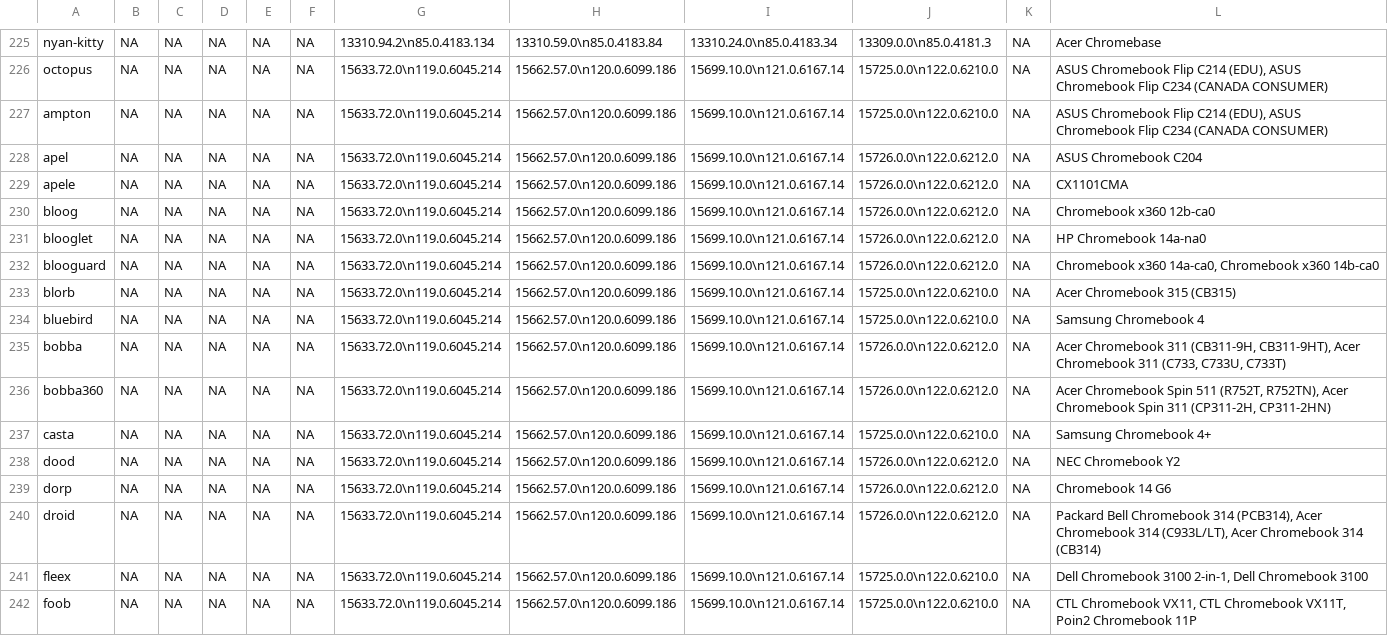
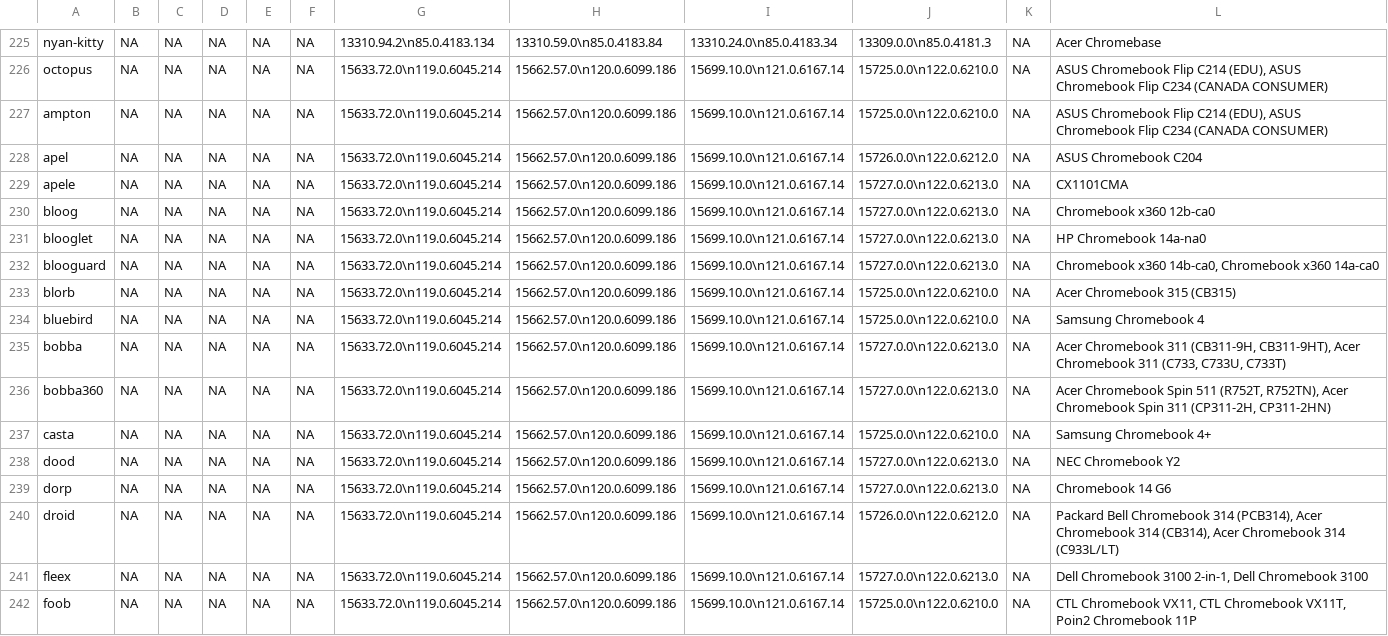
Before and after one commit to skylartaylor/cros-updates, a CSV file: src/data/cros-updates.csv, drawn as a sheet; only a part is shown, gaps mark what is left out; the diff covers the shown part only.

```diff
--- a/src/data/cros-updates.csv
+++ b/src/data/cros-updates.csv
@@ -228,15 +228,15 @@
 "apel","NA","NA","NA","NA","NA","15633.72.0\n119.0.6045.214","15662.57.0\n120.0.6099.186","15699.10.0\n121.0.6167.14","15726.0.0\n122.0.6212.0","NA","ASUS Chromebook C204"
-"apele","NA","NA","NA","NA","NA","15633.72.0\n119.0.6045.214","15662.57.0\n120.0.6099.186","15699.10.0\n121.0.6167.14","15726.0.0\n122.0.6212.0","NA","CX1101CMA"
-"bloog","NA","NA","NA","NA","NA","15633.72.0\n119.0.6045.214","15662.57.0\n120.0.6099.186","15699.10.0\n121.0.6167.14","15726.0.0\n122.0.6212.0","NA","Chromebook x360 12b-ca0"
-"blooglet","NA","NA","NA","NA","NA","15633.72.0\n119.0.6045.214","15662.57.0\n120.0.6099.186","15699.10.0\n121.0.6167.14","15726.0.0\n122.0.6212.0","NA","HP Chromebook 14a-na0"
-"blooguard","NA","NA","NA","NA","NA","15633.72.0\n119.0.6045.214","15662.57.0\n120.0.6099.186","15699.10.0\n121.0.6167.14","15726.0.0\n122.0.6212.0","NA","Chromebook x360 14a-ca0, Chromebook x360 14b-ca0"
+"apele","NA","NA","NA","NA","NA","15633.72.0\n119.0.6045.214","15662.57.0\n120.0.6099.186","15699.10.0\n121.0.6167.14","15727.0.0\n122.0.6213.0","NA","CX1101CMA"
+"bloog","NA","NA","NA","NA","NA","15633.72.0\n119.0.6045.214","15662.57.0\n120.0.6099.186","15699.10.0\n121.0.6167.14","15727.0.0\n122.0.6213.0","NA","Chromebook x360 12b-ca0"
+"blooglet","NA","NA","NA","NA","NA","15633.72.0\n119.0.6045.214","15662.57.0\n120.0.6099.186","15699.10.0\n121.0.6167.14","15727.0.0\n122.0.6213.0","NA","HP Chromebook 14a-na0"
+"blooguard","NA","NA","NA","NA","NA","15633.72.0\n119.0.6045.214","15662.57.0\n120.0.6099.186","15699.10.0\n121.0.6167.14","15727.0.0\n122.0.6213.0","NA","Chromebook x360 14b-ca0, Chromebook x360 14a-ca0"
 "blorb","NA","NA","NA","NA","NA","15633.72.0\n119.0.6045.214","15662.57.0\n120.0.6099.186","15699.10.0\n121.0.6167.14","15725.0.0\n122.0.6210.0","NA","Acer Chromebook 315 (CB315)"
 "bluebird","NA","NA","NA","NA","NA","15633.72.0\n119.0.6045.214","15662.57.0\n120.0.6099.186","15699.10.0\n121.0.6167.14","15725.0.0\n122.0.6210.0","NA","Samsung Chromebook 4"
-"bobba","NA","NA","NA","NA","NA","15633.72.0\n119.0.6045.214","15662.57.0\n120.0.6099.186","15699.10.0\n121.0.6167.14","15726.0.0\n122.0.6212.0","NA","Acer Chromebook 311 (CB311-9H, CB311-9HT), Acer Chromebook 311 (C733, C733U, C733T)"
-"bobba360","NA","NA","NA","NA","NA","15633.72.0\n119.0.6045.214","15662.57.0\n120.0.6099.186","15699.10.0\n121.0.6167.14","15726.0.0\n122.0.6212.0","NA","Acer Chromebook Spin 511 (R752T, R752TN), Acer Chromebook Spin 311 (CP311-2H, CP311-2HN)"
+"bobba","NA","NA","NA","NA","NA","15633.72.0\n119.0.6045.214","15662.57.0\n120.0.6099.186","15699.10.0\n121.0.6167.14","15727.0.0\n122.0.6213.0","NA","Acer Chromebook 311 (CB311-9H, CB311-9HT), Acer Chromebook 311 (C733, C733U, C733T)"
+"bobba360","NA","NA","NA","NA","NA","15633.72.0\n119.0.6045.214","15662.57.0\n120.0.6099.186","15699.10.0\n121.0.6167.14","15727.0.0\n122.0.6213.0","NA","Acer Chromebook Spin 511 (R752T, R752TN), Acer Chromebook Spin 311 (CP311-2H, CP311-2HN)"
 "casta","NA","NA","NA","NA","NA","15633.72.0\n119.0.6045.214","15662.57.0\n120.0.6099.186","15699.10.0\n121.0.6167.14","15725.0.0\n122.0.6210.0","NA","Samsung Chromebook 4+"
-"dood","NA","NA","NA","NA","NA","15633.72.0\n119.0.6045.214","15662.57.0\n120.0.6099.186","15699.10.0\n121.0.6167.14","15726.0.0\n122.0.6212.0","NA","NEC Chromebook Y2"
-"dorp","NA","NA","NA","NA","NA","15633.72.0\n119.0.6045.214","15662.57.0\n120.0.6099.186","15699.10.0\n121.0.6167.14","15726.0.0\n122.0.6212.0","NA","Chromebook 14 G6"
-"droid","NA","NA","NA","NA","NA","15633.72.0\n119.0.6045.214","15662.57.0\n120.0.6099.186","15699.10.0\n121.0.6167.14","15726.0.0\n122.0.6212.0","NA","Packard Bell Chromebook 314 (PCB314), Acer Chromebook 314 (C933L/LT), Acer Chromebook 314 (CB314)"
-"fleex","NA","NA","NA","NA","NA","15633.72.0\n119.0.6045.214","15662.57.0\n120.0.6099.186","15699.10.0\n121.0.6167.14","15725.0.0\n122.0.6210.0","NA","Dell Chromebook 3100 2-in-1, Dell Chromebook 3100"
+"dood","NA","NA","NA","NA","NA","15633.72.0\n119.0.6045.214","15662.57.0\n120.0.6099.186","15699.10.0\n121.0.6167.14","15727.0.0\n122.0.6213.0","NA","NEC Chromebook Y2"
+"dorp","NA","NA","NA","NA","NA","15633.72.0\n119.0.6045.214","15662.57.0\n120.0.6099.186","15699.10.0\n121.0.6167.14","15727.0.0\n122.0.6213.0","NA","Chromebook 14 G6"
+"droid","NA","NA","NA","NA","NA","15633.72.0\n119.0.6045.214","15662.57.0\n120.0.6099.186","15699.10.0\n121.0.6167.14","15726.0.0\n122.0.6212.0","NA","Packard Bell Chromebook 314 (PCB314), Acer Chromebook 314 (CB314), Acer Chromebook 314 (C933L/LT)"
+"fleex","NA","NA","NA","NA","NA","15633.72.0\n119.0.6045.214","15662.57.0\n120.0.6099.186","15699.10.0\n121.0.6167.14","15727.0.0\n122.0.6213.0","NA","Dell Chromebook 3100 2-in-1, Dell Chromebook 3100"
 "foob","NA","NA","NA","NA","NA","15633.72.0\n119.0.6045.214","15662.57.0\n120.0.6099.186","15699.10.0\n121.0.6167.14","15725.0.0\n122.0.6210.0","NA","CTL Chromebook VX11,  CTL Chromebook VX11T, Poin2 Chromebook 11P"
```
Also changed, not shown: 139 edited cells elsewhere in this file, 1 other file.
